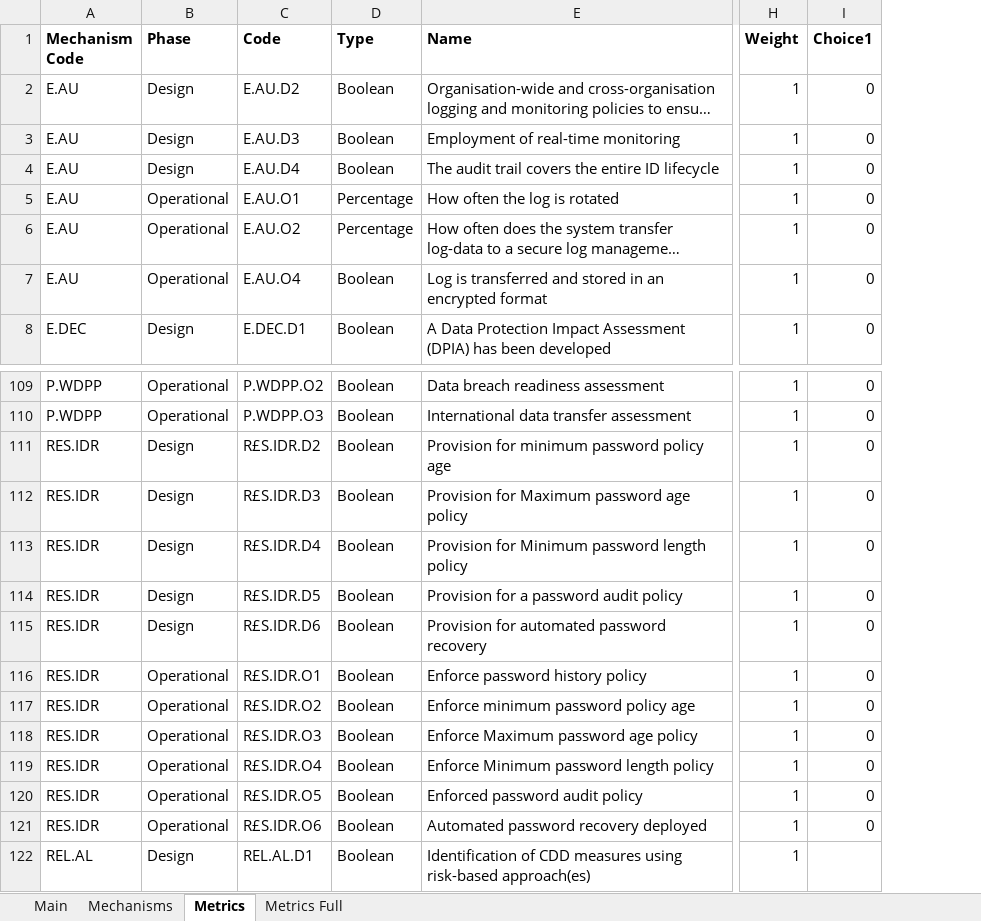
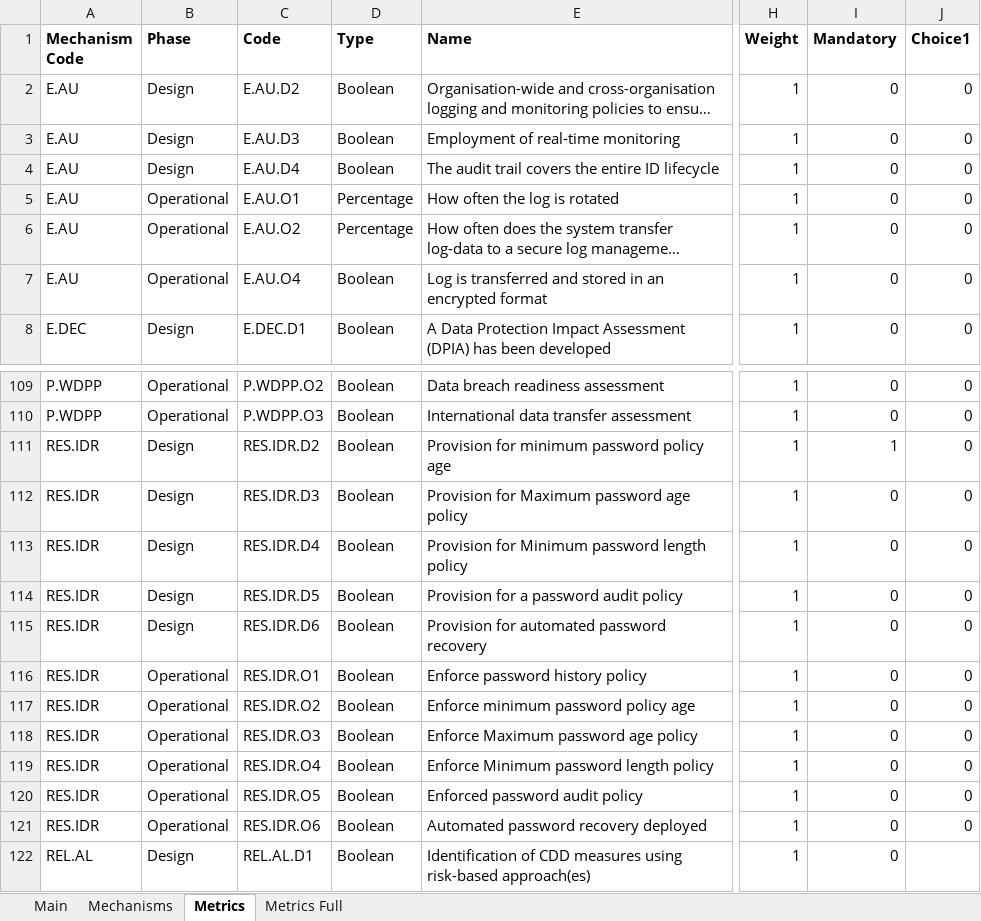
Before and after one commit to alan-turing-institute/trustworthiness-framework, an Excel workbook: TF.Module/DatabaseUpdate/TF.xlsx, sheet Metrics, drawn as a sheet; only a part is shown, gaps mark what is left out; long unchanged cells end in …; values as stored, in another font and other column widths than the file's, no borders; the diff names each change by its address in the sheet, - before the commit and + after, or states it on an @@ line.

Commit message:
added mandatory metrics

```diff
--- a/TF.Module/DatabaseUpdate/TF.xlsx (sheet Metrics)
+++ b/TF.Module/DatabaseUpdate/TF.xlsx (sheet Metrics)
+column I (Mandatory), rows 2-8: all 0; rows 109-122: 0 | 0 | 1 | 0 | 0 | 0 | 0 | 0 | 0 | 0 | 0 | 0 | 0 | 0
-C111 (Code): R£S.IDR.D2
+C111 (Code): RES.IDR.D2
-C112 (Code): R£S.IDR.D3
+C112 (Code): RES.IDR.D3
-C113 (Code): R£S.IDR.D4
+C113 (Code): RES.IDR.D4
-C114 (Code): R£S.IDR.D5
+C114 (Code): RES.IDR.D5
-C115 (Code): R£S.IDR.D6
+C115 (Code): RES.IDR.D6
-C116 (Code): R£S.IDR.O1
+C116 (Code): RES.IDR.O1
-C117 (Code): R£S.IDR.O2
+C117 (Code): RES.IDR.O2
-C118 (Code): R£S.IDR.O3
+C118 (Code): RES.IDR.O3
-C119 (Code): R£S.IDR.O4
+C119 (Code): RES.IDR.O4
-C120 (Code): R£S.IDR.O5
+C120 (Code): RES.IDR.O5
-C121 (Code): R£S.IDR.O6
+C121 (Code): RES.IDR.O6
```
Also changed, not shown: sheet Main, formulas that keep their value, 5 other files.
